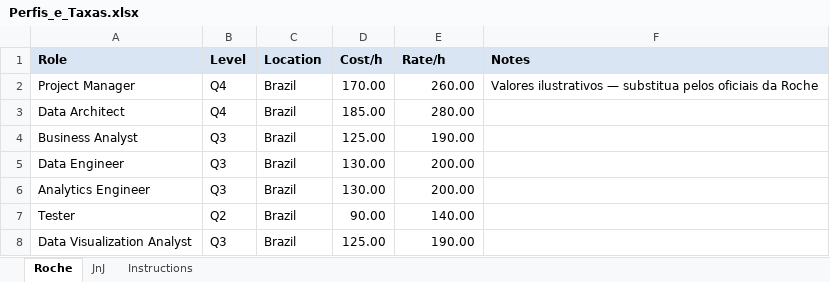
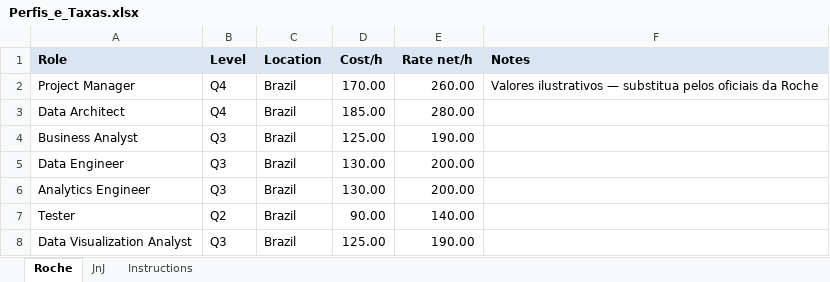
Before and after one commit to gilbertomaiarj1984/proposalmaker, an Excel workbook: Perfis_e_Taxas.xlsx, sheet Roche, drawn as a sheet; values as stored, in another font and other column widths than the file's, no borders; the diff names each change by its address in the sheet, - before the commit and + after, or states it on an @@ line.

```diff
--- a/Perfis_e_Taxas.xlsx (sheet Roche)
+++ b/Perfis_e_Taxas.xlsx (sheet Roche)
-E1: Rate/h
+E1: Rate net/h
```
Also changed, not shown: sheet Instructions, sheet JnJ, 12 other files.
